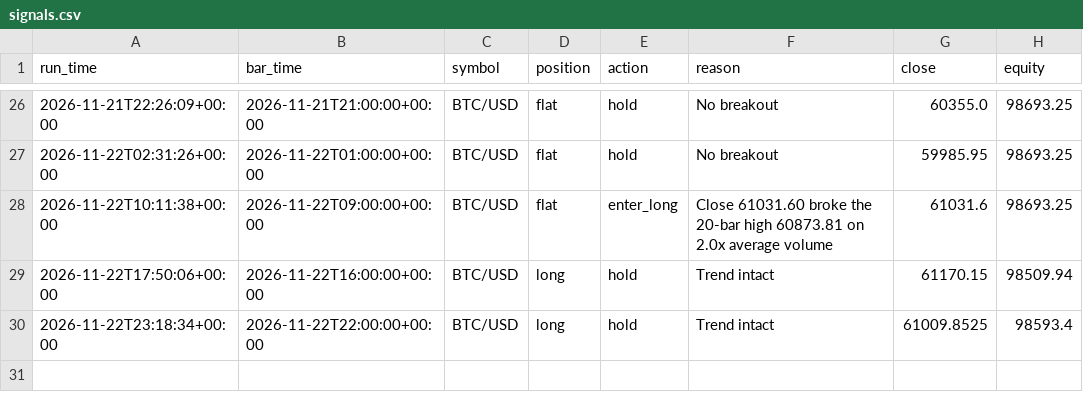
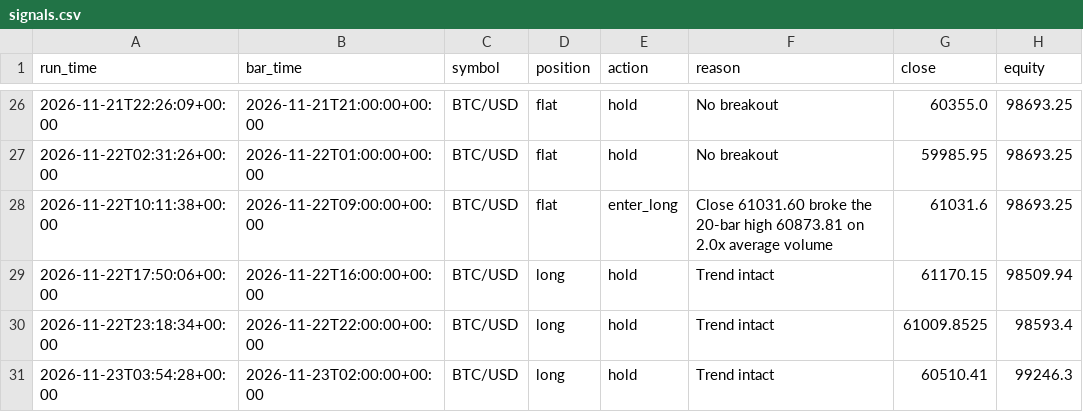
Before and after one commit to yoav1010/trading-bot, a CSV file: logs/signals.csv, drawn as a sheet; only a part is shown, gaps mark what is left out; the diff names each change by its address in the sheet, - before the commit and + after, or states it on an @@ line.

```diff
--- a/logs/signals.csv
+++ b/logs/signals.csv
+row 31: 2026-11-23T03:54:28+00:00 | 2026-11-23T02:00:00+00:00 | BTC/USD | long | hold | Trend intact | 60510.41 | 99246.3
```
Also changed, not shown: logs/equity.csv, 1 other file.
